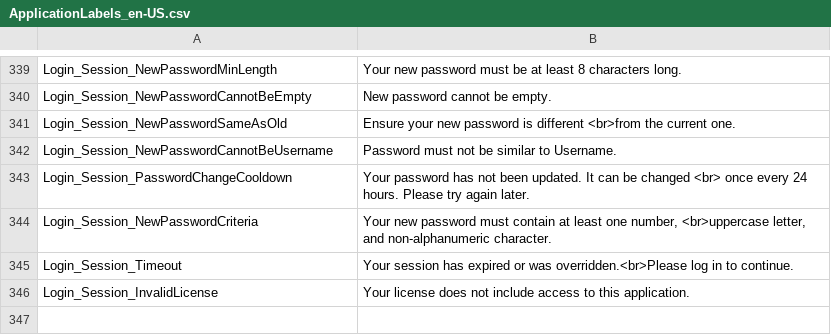
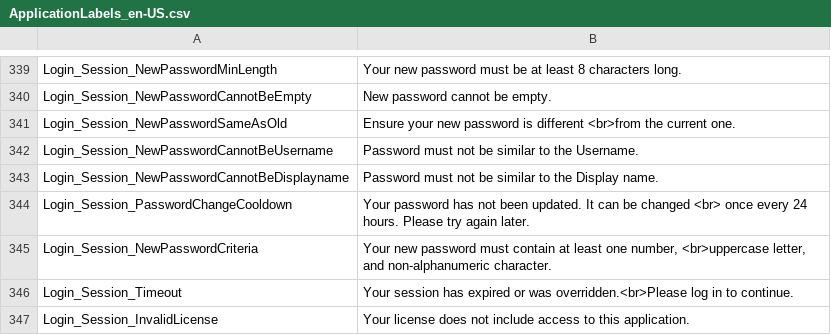
Before and after one commit to ogolikhin/blueprint, a CSV file: svc/db/AdminStorage/Data/ApplicationLabels_en-US.csv, drawn as a sheet; only a part is shown, gaps mark what is left out; the shorter side is filled out with more unchanged rows.

```diff
--- a/svc/db/AdminStorage/Data/ApplicationLabels_en-US.csv
+++ b/svc/db/AdminStorage/Data/ApplicationLabels_en-US.csv
@@ -341,3 +341,4 @@ Login_Session_NewPasswordCannotBeEmpty,"New password cannot be empty."
 Login_Session_NewPasswordSameAsOld,"Ensure your new password is different <br>from the current one."
-Login_Session_NewPasswordCannotBeUsername,"Password must not be similar to Username."
+Login_Session_NewPasswordCannotBeUsername,"Password must not be similar to the Username."
+Login_Session_NewPasswordCannotBeDisplayname,"Password must not be similar to the Display name."
 Login_Session_PasswordChangeCooldown,"Your password has not been updated. It can be changed <br> once every 24 hours. Please try again later."
```
Also changed, not shown: 3 other files.
